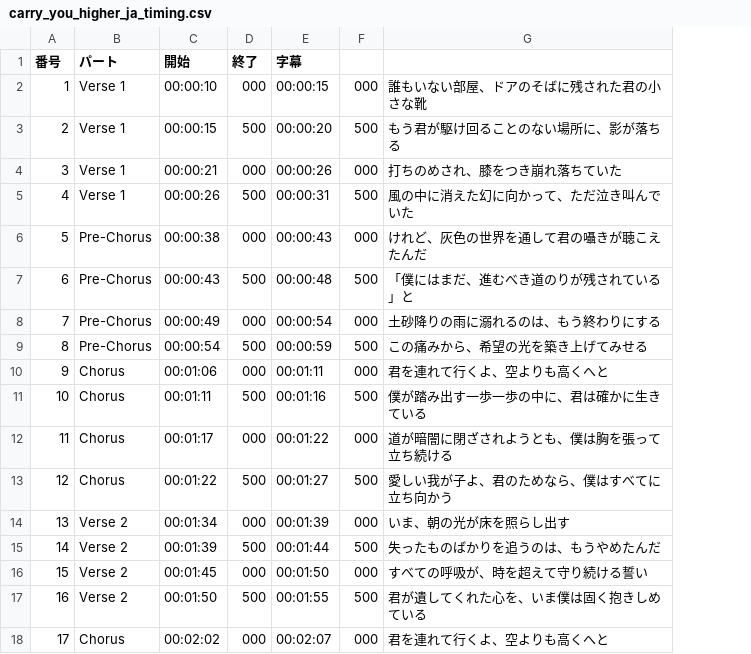
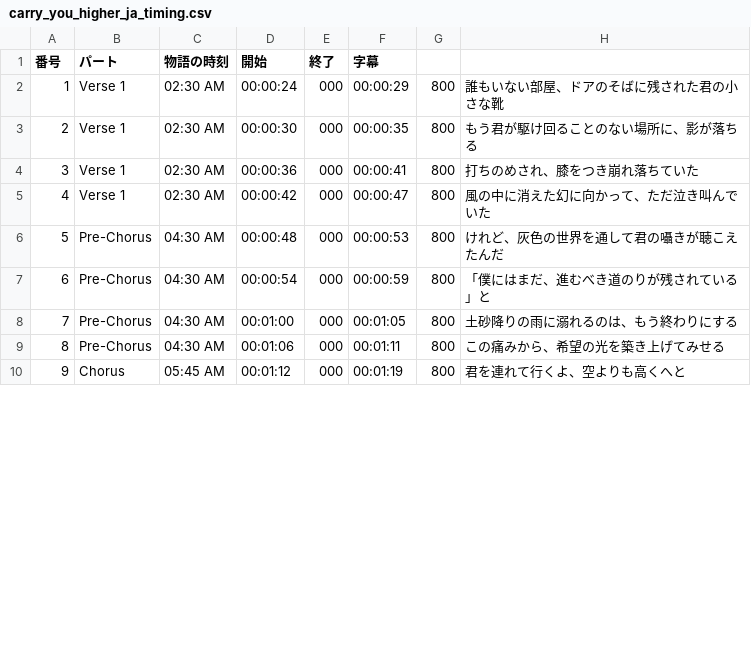
Before and after one commit to inoueindustries/-, a CSV file: subtitles/carry_you_higher_ja_timing.csv, drawn as a sheet; only a part is shown; removed rows and columns are numbered as before the commit, all else as after; the diff covers the shown part only; the diff names each change by its address in the sheet, - before the commit and + after, or states it on an @@ line.

```diff
--- a/subtitles/carry_you_higher_ja_timing.csv
+++ b/subtitles/carry_you_higher_ja_timing.csv
+column C (物語の時刻), rows 2-7: 02:30 AM | 02:30 AM | 02:30 AM | 02:30 AM | 04:30 AM | 04:30 AM; rows 9-10: 04:30 AM | 05:45 AM
-column F, rows 2-6: 000 | 500 | 000 | 500 | 000; rows 9-10: 500 | 000; row 18: 000
+column G, rows 2-7: all 800; rows 9-10: 800 | 800
-D2 (開始): 00:00:10
+D2 (開始): 00:00:24
-F2 (字幕): 00:00:15
+F2 (字幕): 00:00:29
-D3 (開始): 00:00:15
+D3 (開始): 00:00:30
-E3 (終了): 500
+E3 (終了): 000
-F3 (字幕): 00:00:20
+F3 (字幕): 00:00:35
-D4 (開始): 00:00:21
+D4 (開始): 00:00:36
-F4 (字幕): 00:00:26
+F4 (字幕): 00:00:41
-D5 (開始): 00:00:26
+D5 (開始): 00:00:42
-E5 (終了): 500
+E5 (終了): 000
-F5 (字幕): 00:00:31
+F5 (字幕): 00:00:47
-D6 (開始): 00:00:38
+D6 (開始): 00:00:48
-F6 (字幕): 00:00:43
+F6 (字幕): 00:00:53
-row 7: 6 | Pre-Chorus | 00:00:43 | 500 | 00:00:48 | 500 | 「僕にはまだ、進むべき道のりが残されている」と
-row 8: 7 | Pre-Chorus | 00:00:49 | 000 | 00:00:54 | 000 | 土砂降りの雨に溺れるのは、もう終わりにする
@@ column A (番号) renumbered from row 7 down @@
-E7 (終了): 500
+E7 (終了): 000
-H7: この痛みから、希望の光を築き上げてみせる
+H7: 「僕にはまだ、進むべき道のりが残されている」と
+row 8: 7 | Pre-Chorus | 04:30 AM | 00:01:00 | 000 | 00:01:05 | 800 | 土砂降りの雨に溺れるのは、もう終わりにする
-B9 (パート): Chorus
+B9 (パート): Pre-Chorus
-H9: 君を連れて行くよ、空よりも高くへと
+H9: この痛みから、希望の光を築き上げてみせる
-row 11: 10 | Chorus | 00:01:11 | 500 | 00:01:16 | 500 | 僕が踏み出す一歩一歩の中に、君は確かに生きている
-row 12: 11 | Chorus | 00:01:17 | 000 | 00:01:22 | 000 | 道が暗闇に閉ざされようとも、僕は胸を張って立ち続ける
-row 13: 12 | Chorus | 00:01:22 | 500 | 00:01:27 | 500 | 愛しい我が子よ、君のためなら、僕はすべてに立ち向かう
-row 14: 13 | Verse 2 | 00:01:34 | 000 | 00:01:39 | 000 | いま、朝の光が床を照らし出す
-row 15: 14 | Verse 2 | 00:01:39 | 500 | 00:01:44 | 500 | 失ったものばかりを追うのは、もうやめたんだ
-row 16: 15 | Verse 2 | 00:01:45 | 000 | 00:01:50 | 000 | すべての呼吸が、時を超えて守り続ける誓い
-row 17: 16 | Verse 2 | 00:01:50 | 500 | 00:01:55 | 500 | 君が遺してくれた心を、いま僕は固く抱きしめている
-D10 (開始): 00:02:02
+D10 (開始): 00:01:12
-F10 (字幕): 00:02:07
+F10 (字幕): 00:01:19
```
Also changed, not shown: 4 added rows and 13 edited cells elsewhere in this file, 1 other file.
